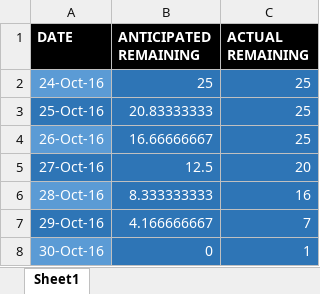
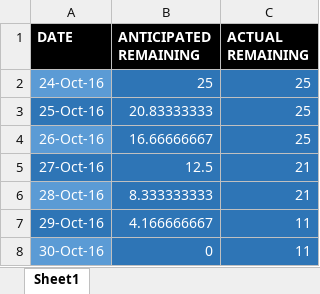
Before and after one commit to mosake/OpenExo_mirror, an Excel workbook: deliverable3/burndown_chart/Burndown_Chart_Sprint2.xlsx, sheet Sheet1, drawn as a sheet; values as stored, in another font and other column widths than the file's, no borders; charts and pictures not drawn; the diff names each change by its address in the sheet, - before the commit and + after, or states it on an @@ line.

```diff
--- a/deliverable3/burndown_chart/Burndown_Chart_Sprint2.xlsx (sheet Sheet1)
+++ b/deliverable3/burndown_chart/Burndown_Chart_Sprint2.xlsx (sheet Sheet1)
-C5 (ACTUAL REMAINING): 20
+C5 (ACTUAL REMAINING): 21
-C6 (ACTUAL REMAINING): 16
+C6 (ACTUAL REMAINING): 21
-C7 (ACTUAL REMAINING): 7
+C7 (ACTUAL REMAINING): 11
-C8 (ACTUAL REMAINING): 1
+C8 (ACTUAL REMAINING): 11
```
Also changed, not shown: charts or pictures, deliverable3/burndown_chart/Burndown_Chart.xlsx, deliverable3/burndown_chart/Burndown_Chart_Sprint3.xlsx, 2 other files.
